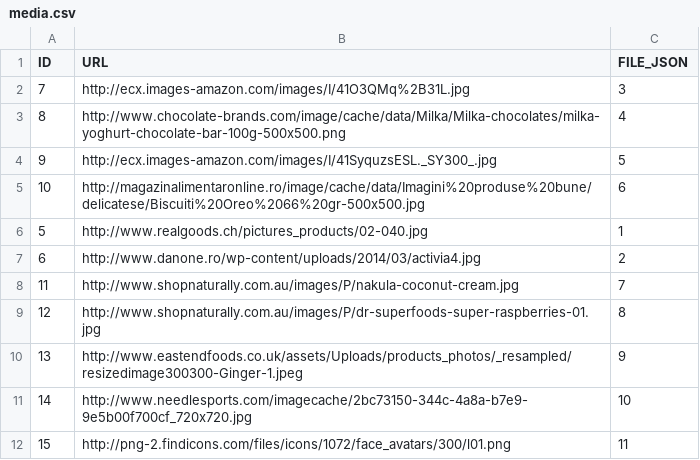
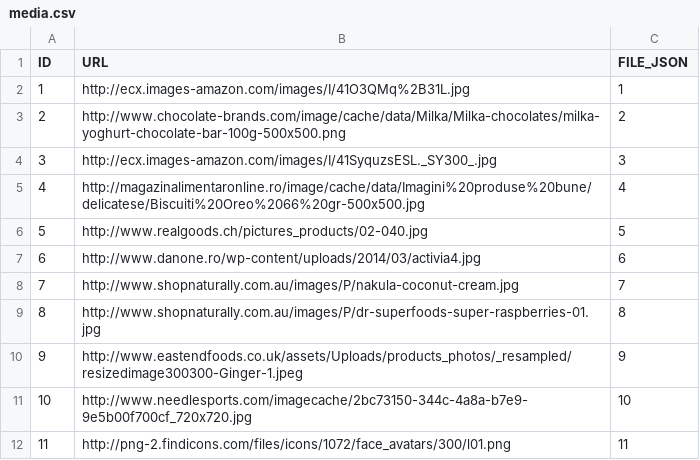
Before and after one commit to hoenirvili/EDeC, a CSV file: sql/csv/media.csv, drawn as a sheet.

```diff
--- a/sql/csv/media.csv
+++ b/sql/csv/media.csv
@@ -1,12 +1,12 @@
 ID,URL,FILE_JSON
-7,http://ecx.images-amazon.com/images/I/41O3QMq%2B31L.jpg,3
-8,http://www.chocolate-brands.com/image/cache/data/Milka/Milka-chocolates/milka-yoghurt-chocolate-bar-100g-500x500.png,4
-9,http://ecx.images-amazon.com/images/I/41SyquzsESL._SY300_.jpg,5
-10,http://magazinalimentaronline.ro/image/cache/data/Imagini%20produse%20bune/delicatese/Biscuiti%20Oreo%2066%20gr-500x500.jpg,6
-5,http://www.realgoods.ch/pictures_products/02-040.jpg,1
-6,http://www.danone.ro/wp-content/uploads/2014/03/activia4.jpg,2
-11,http://www.shopnaturally.com.au/images/P/nakula-coconut-cream.jpg,7
-12,http://www.shopnaturally.com.au/images/P/dr-superfoods-super-raspberries-01.jpg,8
-13,http://www.eastendfoods.co.uk/assets/Uploads/products_photos/_resampled/resizedimage300300-Ginger-1.jpeg,9
-14,http://www.needlesports.com/imagecache/2bc73150-344c-4a8a-b7e9-9e5b00f700cf_720x720.jpg,10
-15,http://png-2.findicons.com/files/icons/1072/face_avatars/300/l01.png,11
+1,http://ecx.images-amazon.com/images/I/41O3QMq%2B31L.jpg,1
+2,http://www.chocolate-brands.com/image/cache/data/Milka/Milka-chocolates/milka-yoghurt-chocolate-bar-100g-500x500.png,2
+3,http://ecx.images-amazon.com/images/I/41SyquzsESL._SY300_.jpg,3
+4,http://magazinalimentaronline.ro/image/cache/data/Imagini%20produse%20bune/delicatese/Biscuiti%20Oreo%2066%20gr-500x500.jpg,4
+5,http://www.realgoods.ch/pictures_products/02-040.jpg,5
+6,http://www.danone.ro/wp-content/uploads/2014/03/activia4.jpg,6
+7,http://www.shopnaturally.com.au/images/P/nakula-coconut-cream.jpg,7
+8,http://www.shopnaturally.com.au/images/P/dr-superfoods-super-raspberries-01.jpg,8
+9,http://www.eastendfoods.co.uk/assets/Uploads/products_photos/_resampled/resizedimage300300-Ginger-1.jpeg,9
+10,http://www.needlesports.com/imagecache/2bc73150-344c-4a8a-b7e9-9e5b00f700cf_720x720.jpg,10
+11,http://png-2.findicons.com/files/icons/1072/face_avatars/300/l01.png,11
```
Also changed, not shown: sql/csv/users.csv, 2 other files.
